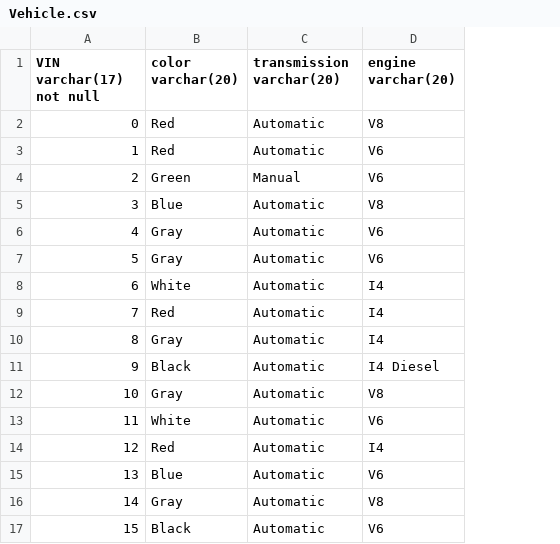
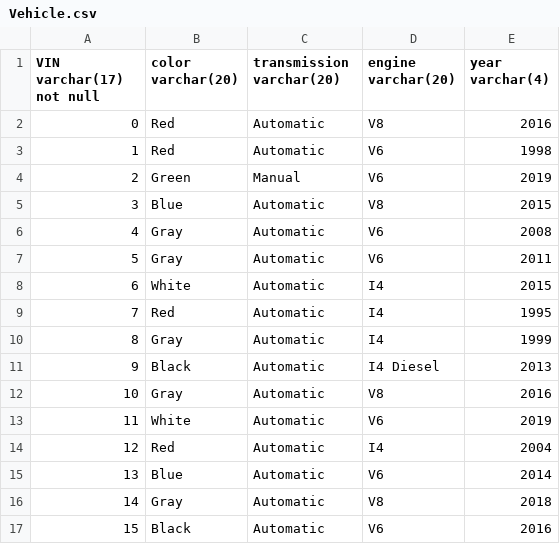
Before and after one commit to raj8065/Data-Management-Project-Group4, a CSV file: docs/CSV/Vehicle.csv, drawn as a sheet; the diff names each change by its address in the sheet, - before the commit and + after, or states it on an @@ line.

Commit message:
Added years to the Vehicle.csv and modified Population machine so that the vehicle table is created correctly.

```diff
--- a/docs/CSV/Vehicle.csv
+++ b/docs/CSV/Vehicle.csv
+column E (year varchar(4)), rows 2-17: 2016 | 1998 | 2019 | 2015 | 2008 | 2011 | 2015 | 1995 | 1999 | 2013 | 2016 | 2019 | 2004 | 2014 | 2018 | 2016
```
Also changed, not shown: 1 other file.
